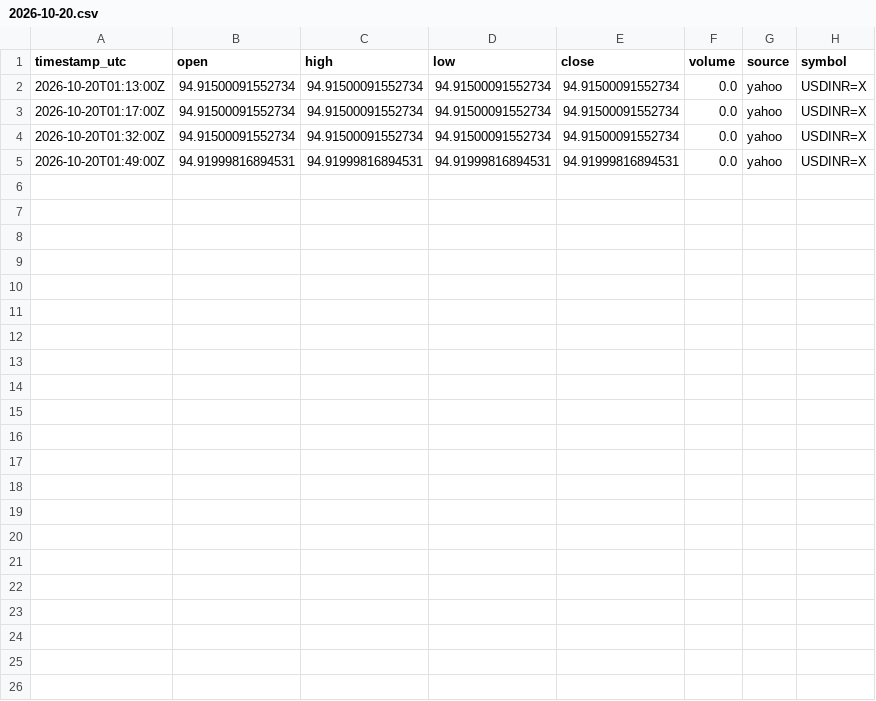
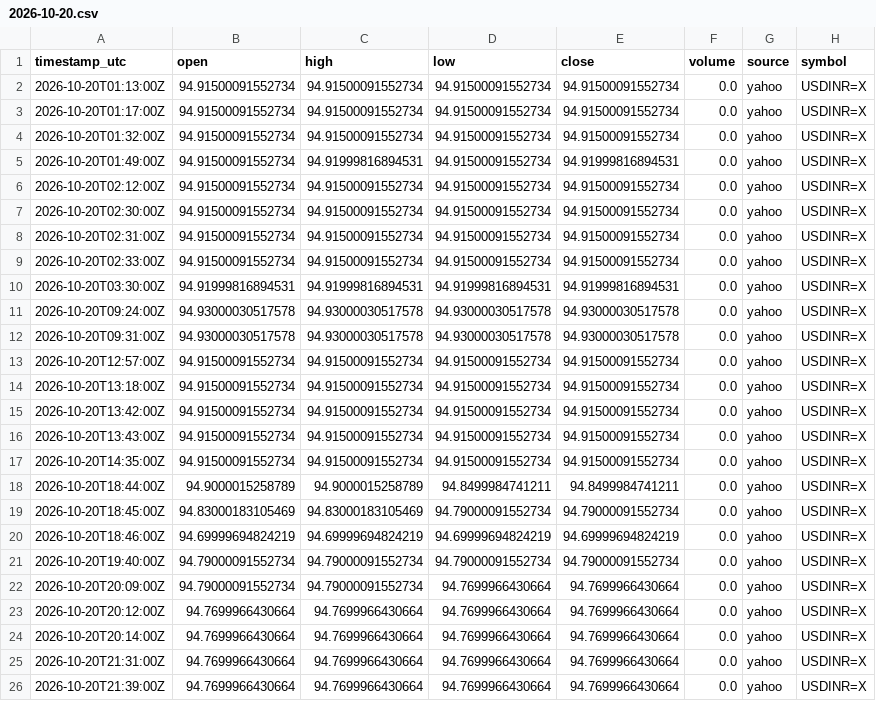
Before and after one commit to sooryavikky11-svg/chart, a CSV file: data/yahoo/usdinr/2026/10/2026-10-20.csv, drawn as a sheet.

```diff
--- a/data/yahoo/usdinr/2026/10/2026-10-20.csv
+++ b/data/yahoo/usdinr/2026/10/2026-10-20.csv
@@ -4,2 +4,23 @@ timestamp_utc,open,high,low,close,volume,source,symbol
 2026-10-20T01:32:00Z,94.91500091552734,94.91500091552734,94.91500091552734,94.91500091552734,0.0,yahoo,USDINR=X
-2026-10-20T01:49:00Z,94.91999816894531,94.91999816894531,94.91999816894531,94.91999816894531,0.0,yahoo,USDINR=X
+2026-10-20T01:49:00Z,94.91500091552734,94.91999816894531,94.91500091552734,94.91999816894531,0.0,yahoo,USDINR=X
+2026-10-20T02:12:00Z,94.91500091552734,94.91500091552734,94.91500091552734,94.91500091552734,0.0,yahoo,USDINR=X
+2026-10-20T02:30:00Z,94.91500091552734,94.91500091552734,94.91500091552734,94.91500091552734,0.0,yahoo,USDINR=X
+2026-10-20T02:31:00Z,94.91500091552734,94.91500091552734,94.91500091552734,94.91500091552734,0.0,yahoo,USDINR=X
+2026-10-20T02:33:00Z,94.91500091552734,94.91500091552734,94.91500091552734,94.91500091552734,0.0,yahoo,USDINR=X
+2026-10-20T03:30:00Z,94.91999816894531,94.91999816894531,94.91999816894531,94.91999816894531,0.0,yahoo,USDINR=X
+2026-10-20T09:24:00Z,94.93000030517578,94.93000030517578,94.93000030517578,94.93000030517578,0.0,yahoo,USDINR=X
+2026-10-20T09:31:00Z,94.93000030517578,94.93000030517578,94.93000030517578,94.93000030517578,0.0,yahoo,USDINR=X
+2026-10-20T12:57:00Z,94.91500091552734,94.91500091552734,94.91500091552734,94.91500091552734,0.0,yahoo,USDINR=X
+2026-10-20T13:18:00Z,94.91500091552734,94.91500091552734,94.91500091552734,94.91500091552734,0.0,yahoo,USDINR=X
+2026-10-20T13:42:00Z,94.91500091552734,94.91500091552734,94.91500091552734,94.91500091552734,0.0,yahoo,USDINR=X
+2026-10-20T13:43:00Z,94.91500091552734,94.91500091552734,94.91500091552734,94.91500091552734,0.0,yahoo,USDINR=X
+2026-10-20T14:35:00Z,94.91500091552734,94.91500091552734,94.91500091552734,94.91500091552734,0.0,yahoo,USDINR=X
+2026-10-20T18:44:00Z,94.9000015258789,94.9000015258789,94.8499984741211,94.8499984741211,0.0,yahoo,USDINR=X
+2026-10-20T18:45:00Z,94.83000183105469,94.83000183105469,94.79000091552734,94.79000091552734,0.0,yahoo,USDINR=X
+2026-10-20T18:46:00Z,94.69999694824219,94.69999694824219,94.69999694824219,94.69999694824219,0.0,yahoo,USDINR=X
+2026-10-20T19:40:00Z,94.79000091552734,94.79000091552734,94.79000091552734,94.79000091552734,0.0,yahoo,USDINR=X
+2026-10-20T20:09:00Z,94.79000091552734,94.79000091552734,94.7699966430664,94.7699966430664,0.0,yahoo,USDINR=X
+2026-10-20T20:12:00Z,94.7699966430664,94.7699966430664,94.7699966430664,94.7699966430664,0.0,yahoo,USDINR=X
+2026-10-20T20:14:00Z,94.7699966430664,94.7699966430664,94.7699966430664,94.7699966430664,0.0,yahoo,USDINR=X
+2026-10-20T21:31:00Z,94.7699966430664,94.7699966430664,94.7699966430664,94.7699966430664,0.0,yahoo,USDINR=X
+2026-10-20T21:39:00Z,94.7699966430664,94.7699966430664,94.7699966430664,94.7699966430664,0.0,yahoo,USDINR=X
```
Also changed, not shown: data/yahoo/gold_futures/2026/10/2026-10-13.csv, 9 other files.
